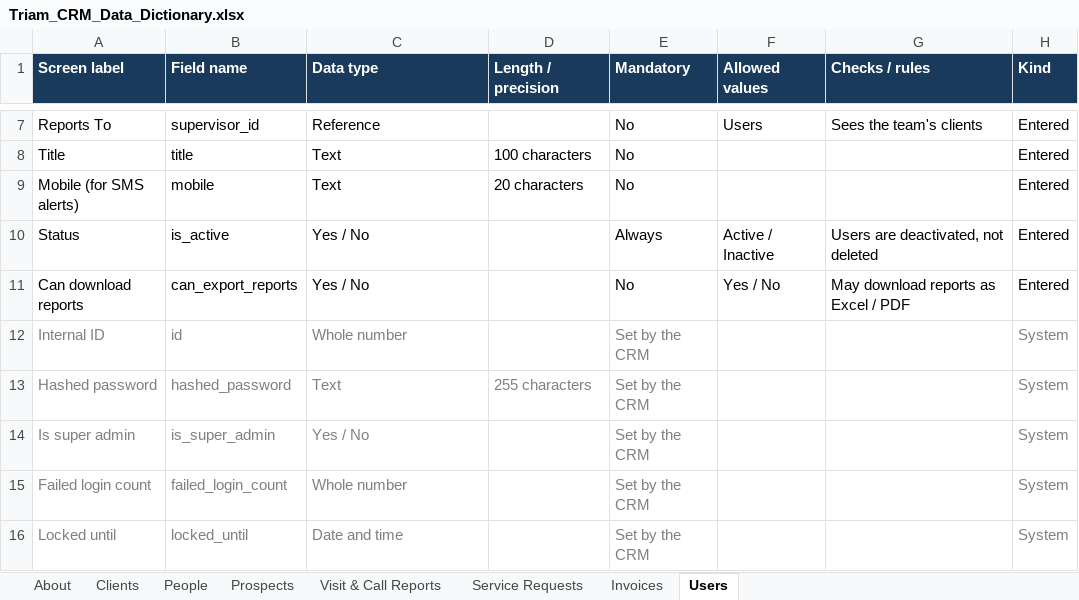
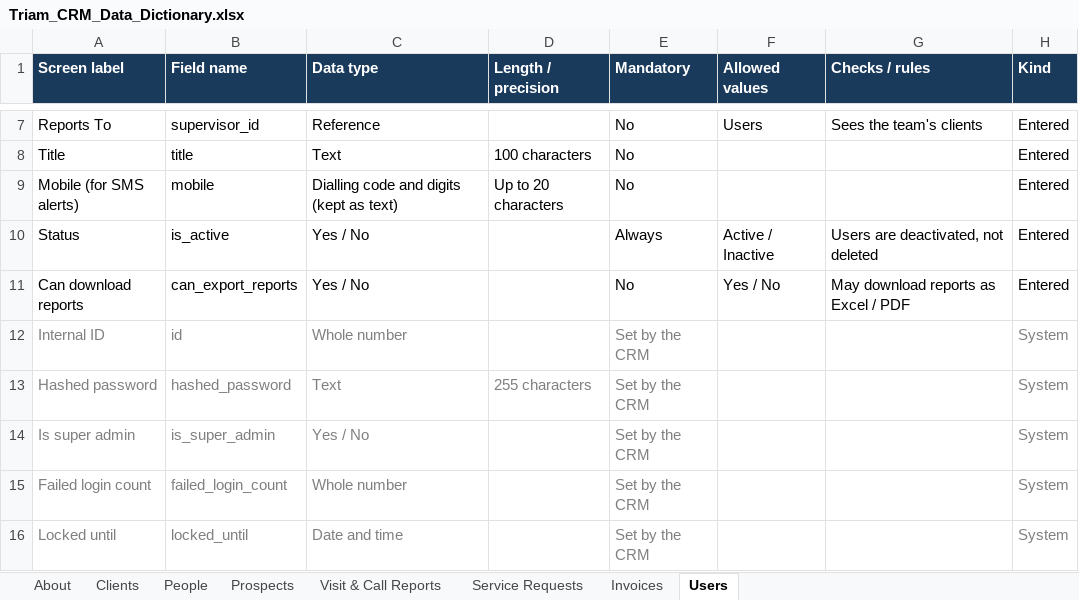
Before and after one commit to manude1894-lab/CRM, an Excel workbook: docs/Triam_CRM_Data_Dictionary.xlsx, sheet Users, drawn as a sheet; only a part is shown, gaps mark what is left out; values as stored, in another font and other column widths than the file's, no borders; the diff names each change by its address in the sheet, - before the commit and + after, or states it on an @@ line.

```diff
--- a/docs/Triam_CRM_Data_Dictionary.xlsx (sheet Users)
+++ b/docs/Triam_CRM_Data_Dictionary.xlsx (sheet Users)
-C9 (Data type): Text
+C9 (Data type): Dialling code and digits (kept as text)
-D9 (Length / precision): 20 characters
+D9 (Length / precision): Up to 20 characters
```
Also changed, not shown: sheet Clients, sheet People, sheet About, sheet Prospects, 1 other file.
